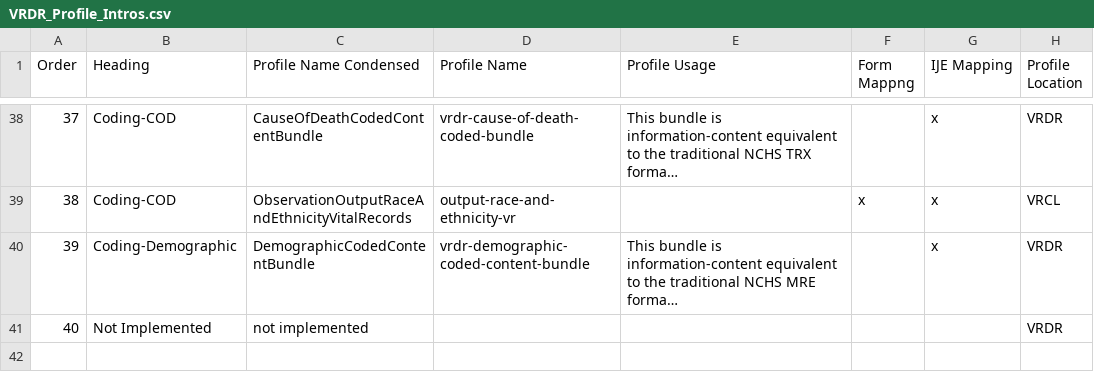
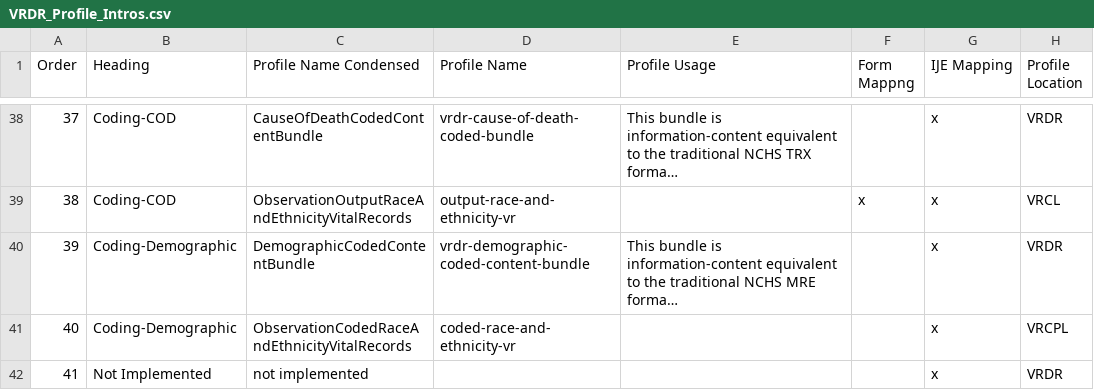
Before and after one commit to HL7/vrdr, a CSV file: input/mapping/VRDR_Profile_Intros.csv, drawn as a sheet; only a part is shown, gaps mark what is left out; long unchanged cells end in …; addresses are those after the commit; the diff names each change by its address in the sheet, - before the commit and + after, or states it on an @@ line.

Commit message:
adding coded demographic content

```diff
--- a/input/mapping/VRDR_Profile_Intros.csv
+++ b/input/mapping/VRDR_Profile_Intros.csv
+row 41: 40 | Coding-Demographic | ObservationCodedRaceAndEthnicityVitalRecords | coded-race-and-ethnicity-vr |  |  | x | VRCPL
@@ column A (Order) renumbered from row 42 down @@
-G42 (IJE Mapping): (empty)
+G42 (IJE Mapping): x
```
Also changed, not shown: 2 other files.
